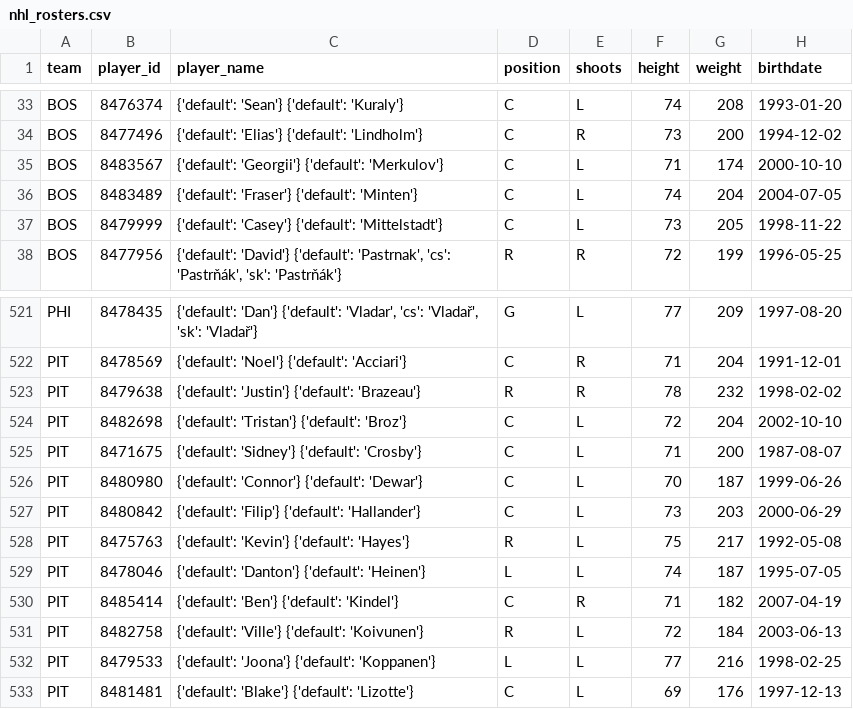
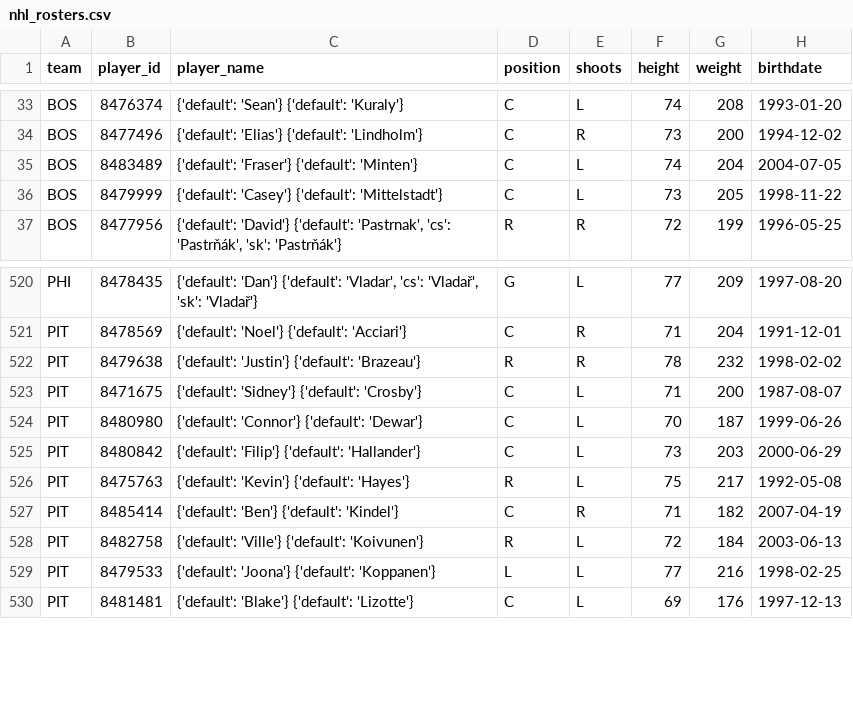
Before and after one commit to AdhiKalimuthu/bankroll-data, a CSV file: data/exports/nhl_rosters.csv, drawn as a sheet; only a part is shown, gaps mark what is left out; the diff names each change by its address in the sheet, - before the commit and + after, or states it on an @@ line.

Commit message:
auto: exports Sun 11/30/2025 16:01:25.44

```diff
--- a/data/exports/nhl_rosters.csv
+++ b/data/exports/nhl_rosters.csv
-row 35: BOS | 8483567 | {'default': 'Georgii'} {'default': 'Merkulov'} | C | L | 71 | 174 | 2000-10-10
-row 524: PIT | 8482698 | {'default': 'Tristan'} {'default': 'Broz'} | C | L | 72 | 204 | 2002-10-10
-row 529: PIT | 8478046 | {'default': 'Danton'} {'default': 'Heinen'} | L | L | 74 | 187 | 1995-07-05
```
Also changed, not shown: data/exports/nba_rosters.csv, data/exports/nba_scores.csv, 3 other files.
